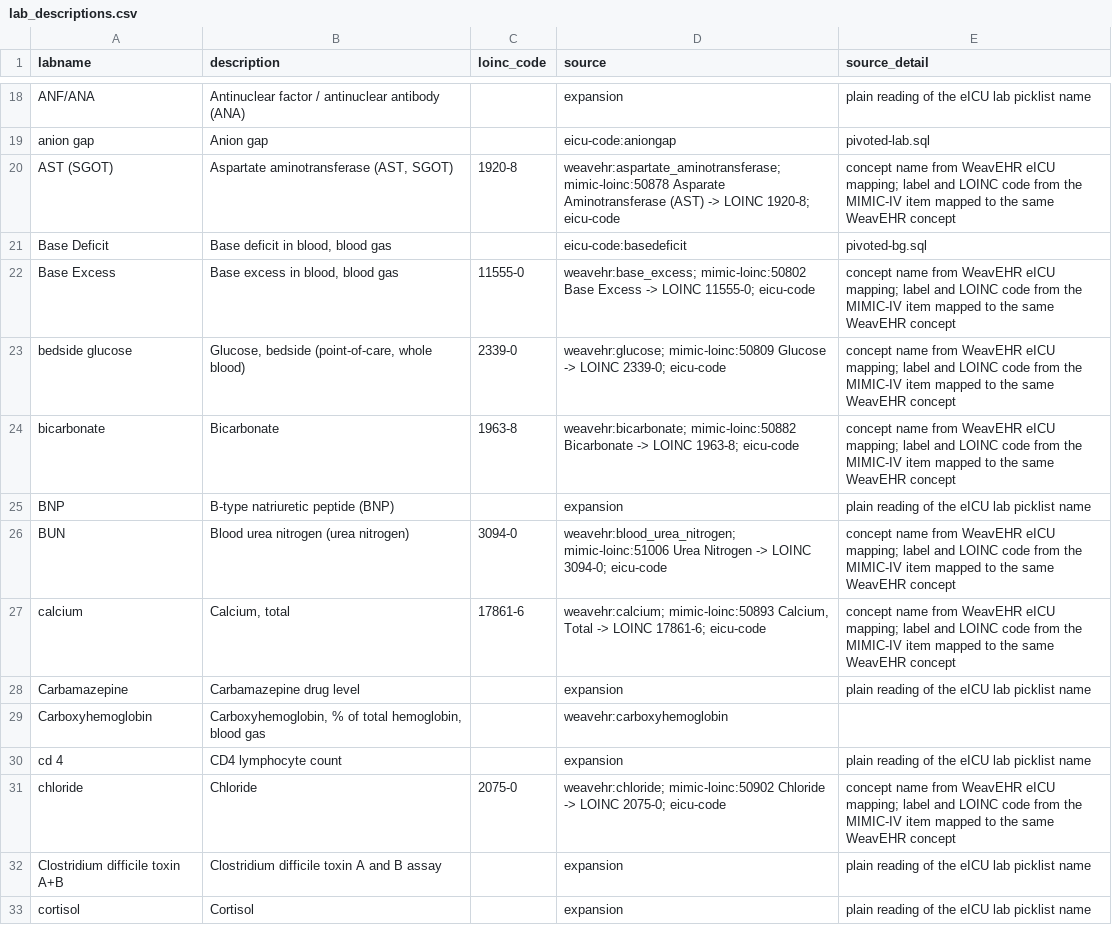
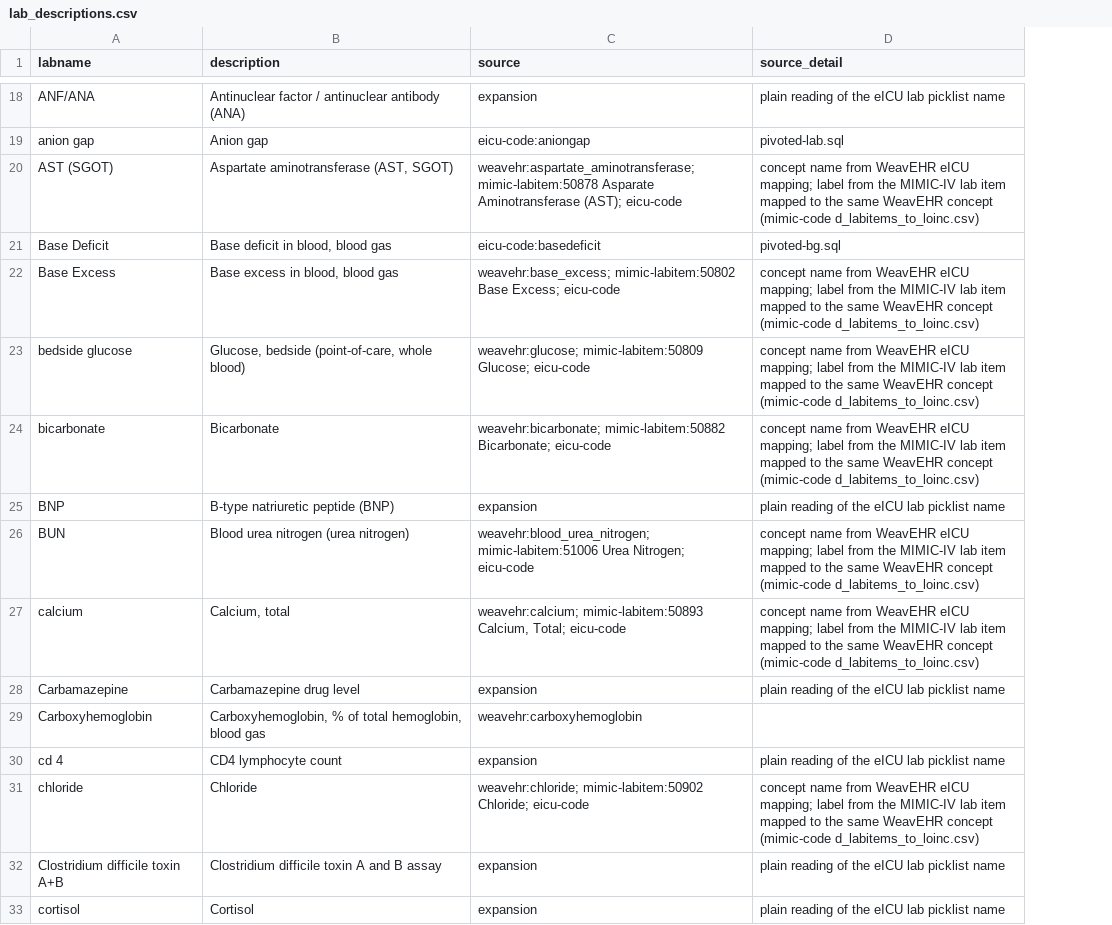
Before and after one commit to Medical-Event-Data-Standard/eICU_MEDS, a CSV file: src/eICU_MEDS/metadata/lab_descriptions.csv, drawn as a sheet; only a part is shown, gaps mark what is left out; removed rows and columns are numbered as before the commit, all else as after; the diff covers the shown part only; the diff names each change by its address in the sheet, - before the commit and + after, or states it on an @@ line.

```diff
--- a/src/eICU_MEDS/metadata/lab_descriptions.csv
+++ b/src/eICU_MEDS/metadata/lab_descriptions.csv
-column C (loinc_code), rows 20-31: 1920-8 |  | 11555-0 | 2339-0 | 1963-8 |  | 3094-0 | 17861-6 |  |  |  | 2075-0
-C20 (source): weavehr:aspartate_aminotransferase; mimic-loinc:50878 Asparate Aminotransferase (AST) -> LOINC 1920-8; eicu-code
+C20 (source): weavehr:aspartate_aminotransferase; mimic-labitem:50878 Asparate Aminotransferase (AST); eicu-code
-D20 (source_detail): …mapping; label and LOINC code from the MIMIC-IV item mapped to the same WeavEHR concept
+D20 (source_detail): …mapping; label from the MIMIC-IV lab item mapped to the same WeavEHR concept (mimic-code d_labitems_to_loinc.csv)
-C22 (source): weavehr:base_excess; mimic-loinc:50802 Base Excess -> LOINC 11555-0; eicu-code
+C22 (source): weavehr:base_excess; mimic-labitem:50802 Base Excess; eicu-code
-D22:D24 (source_detail): …mapping; label and LOINC code from the MIMIC-IV item mapped to the same WeavEHR concept
+D22:D24 (source_detail): …mapping; label from the MIMIC-IV lab item mapped to the same WeavEHR concept (mimic-code d_labitems_to_loinc.csv)
-C23 (source): weavehr:glucose; mimic-loinc:50809 Glucose -> LOINC 2339-0; eicu-code
+C23 (source): weavehr:glucose; mimic-labitem:50809 Glucose; eicu-code
-C24 (source): weavehr:bicarbonate; mimic-loinc:50882 Bicarbonate -> LOINC 1963-8; eicu-code
+C24 (source): weavehr:bicarbonate; mimic-labitem:50882 Bicarbonate; eicu-code
-C26 (source): weavehr:blood_urea_nitrogen; mimic-loinc:51006 Urea Nitrogen -> LOINC 3094-0; eicu-code
+C26 (source): weavehr:blood_urea_nitrogen; mimic-labitem:51006 Urea Nitrogen; eicu-code
-D26:D27 (source_detail): …mapping; label and LOINC code from the MIMIC-IV item mapped to the same WeavEHR concept
+D26:D27 (source_detail): …mapping; label from the MIMIC-IV lab item mapped to the same WeavEHR concept (mimic-code d_labitems_to_loinc.csv)
-C27 (source): weavehr:calcium; mimic-loinc:50893 Calcium, Total -> LOINC 17861-6; eicu-code
+C27 (source): weavehr:calcium; mimic-labitem:50893 Calcium, Total; eicu-code
-C31 (source): weavehr:chloride; mimic-loinc:50902 Chloride -> LOINC 2075-0; eicu-code
+C31 (source): weavehr:chloride; mimic-labitem:50902 Chloride; eicu-code
-D31 (source_detail): …mapping; label and LOINC code from the MIMIC-IV item mapped to the same WeavEHR concept
+D31 (source_detail): …mapping; label from the MIMIC-IV lab item mapped to the same WeavEHR concept (mimic-code d_labitems_to_loinc.csv)
```
Also changed, not shown: 86 edited cells elsewhere in this file, 6 other files.
